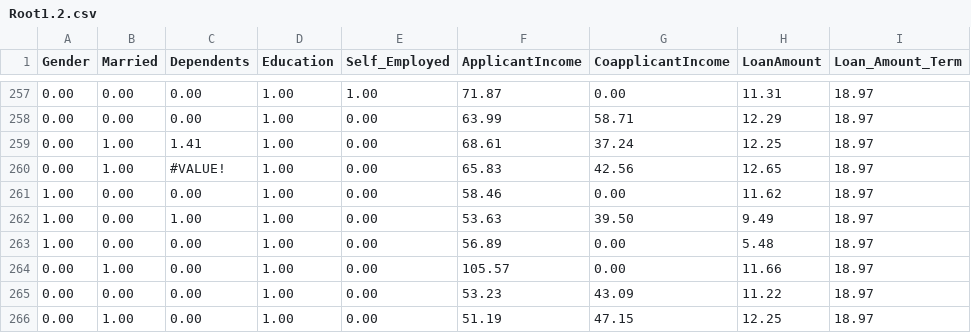
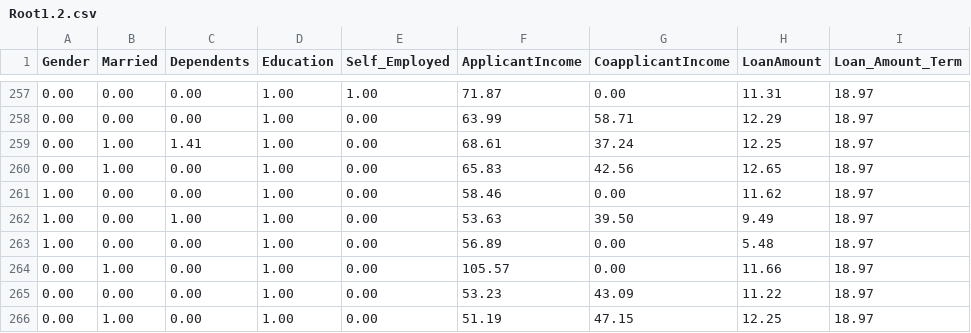
Before and after one commit to Chutimasuk01/project1, a CSV file: data/Root1.2.csv, drawn as a sheet; only a part is shown, gaps mark what is left out; the diff names each change by its address in the sheet, - before the commit and + after, or states it on an @@ line.

```diff
--- a/data/Root1.2.csv
+++ b/data/Root1.2.csv
-C260 (Dependents): #VALUE!
+C260 (Dependents): 0.00
```
Also changed, not shown: 1 other file.
